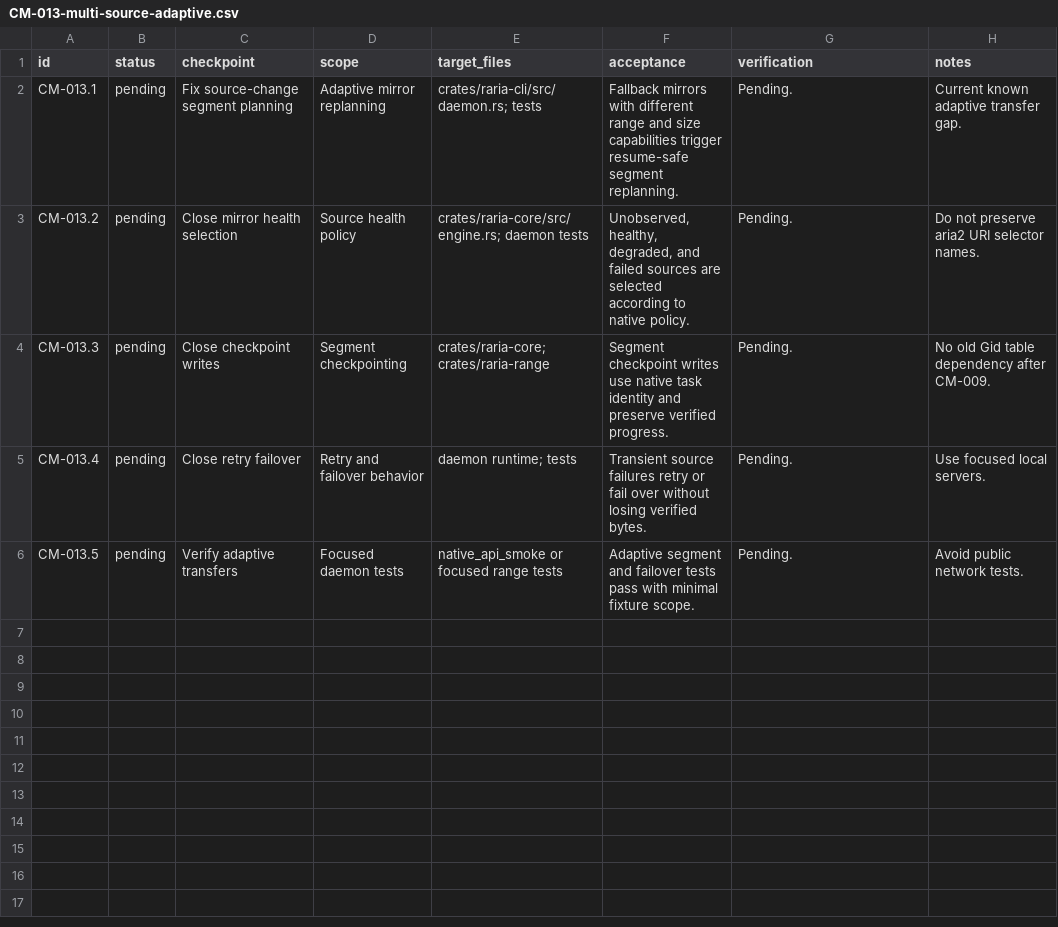
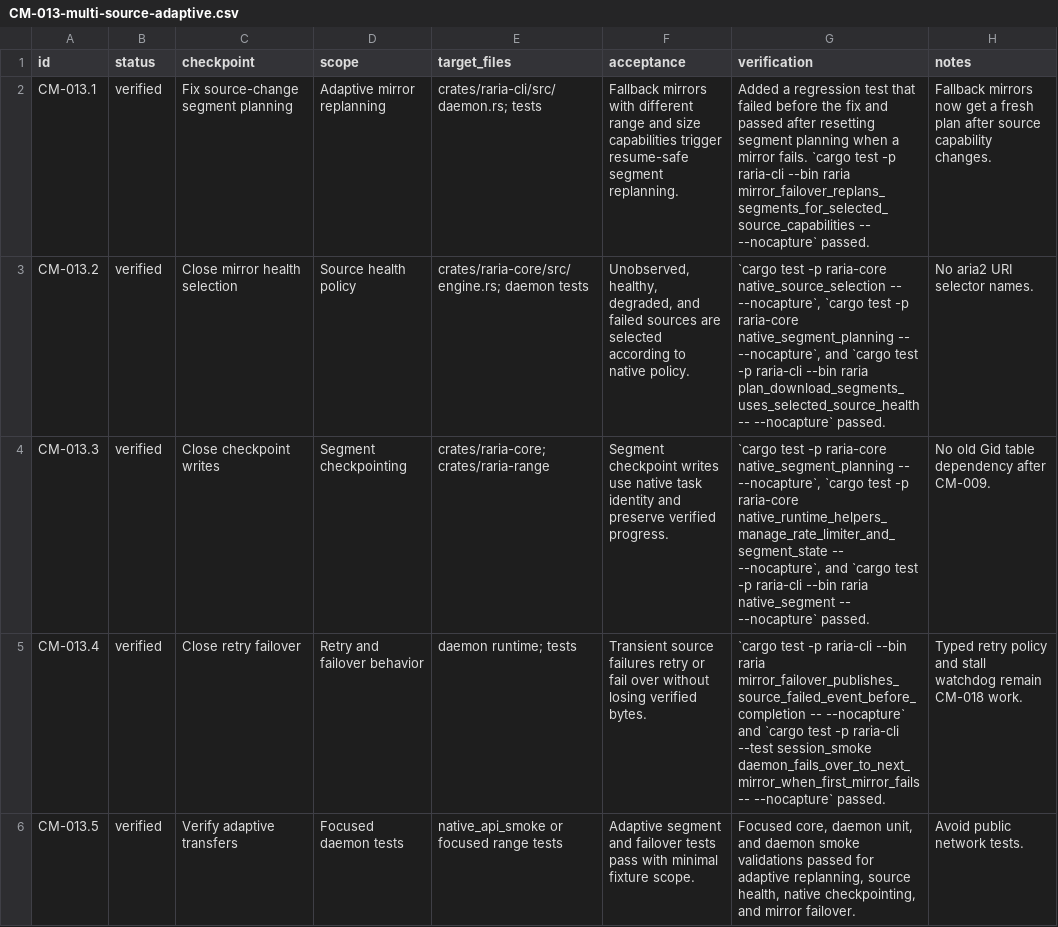
Before and after one commit to AnInsomniacy/raria, a CSV file: docs/core-modernization/checkpoints/CM-013-multi-source-adaptive.csv, drawn as a sheet.

Commit message:
fix: replan segments after mirror failover

```diff
--- a/docs/core-modernization/checkpoints/CM-013-multi-source-adaptive.csv
+++ b/docs/core-modernization/checkpoints/CM-013-multi-source-adaptive.csv
@@ -1,6 +1,6 @@
 id,status,checkpoint,scope,target_files,acceptance,verification,notes
-CM-013.1,pending,Fix source-change segment planning,"Adaptive mirror replanning","crates/raria-cli/src/daemon.rs; tests","Fallback mirrors with different range and size capabilities trigger resume-safe segment replanning.","Pending.","Current known adaptive transfer gap."
-CM-013.2,pending,Close mirror health selection,"Source health policy","crates/raria-core/src/engine.rs; daemon tests","Unobserved, healthy, degraded, and failed sources are selected according to native policy.","Pending.","Do not preserve aria2 URI selector names."
-CM-013.3,pending,Close checkpoint writes,"Segment checkpointing","crates/raria-core; crates/raria-range","Segment checkpoint writes use native task identity and preserve verified progress.","Pending.","No old Gid table dependency after CM-009."
-CM-013.4,pending,Close retry failover,"Retry and failover behavior","daemon runtime; tests","Transient source failures retry or fail over without losing verified bytes.","Pending.","Use focused local servers."
-CM-013.5,pending,Verify adaptive transfers,"Focused daemon tests","native_api_smoke or focused range tests","Adaptive segment and failover tests pass with minimal fixture scope.","Pending.","Avoid public network tests."
+CM-013.1,verified,Fix source-change segment planning,"Adaptive mirror replanning","crates/raria-cli/src/daemon.rs; tests","Fallback mirrors with different range and size capabilities trigger resume-safe segment replanning.","Added a regression test that failed before the fix and passed after resetting segment planning when a mirror fails. `cargo test -p raria-cli --bin raria mirror_failover_replans_segments_for_selected_source_capabilities -- --nocapture` passed.","Fallback mirrors now get a fresh plan after source capability changes."
+CM-013.2,verified,Close mirror health selection,"Source health policy","crates/raria-core/src/engine.rs; daemon tests","Unobserved, healthy, degraded, and failed sources are selected according to native policy.","`cargo test -p raria-core native_source_selection -- --nocapture`, `cargo test -p raria-core native_segment_planning -- --nocapture`, and `cargo test -p raria-cli --bin raria plan_download_segments_uses_selected_source_health -- --nocapture` passed.","No aria2 URI selector names."
+CM-013.3,verified,Close checkpoint writes,"Segment checkpointing","crates/raria-core; crates/raria-range","Segment checkpoint writes use native task identity and preserve verified progress.","`cargo test -p raria-core native_segment_planning -- --nocapture`, `cargo test -p raria-core native_runtime_helpers_manage_rate_limiter_and_segment_state -- --nocapture`, and `cargo test -p raria-cli --bin raria native_segment -- --nocapture` passed.","No old Gid table dependency after CM-009."
+CM-013.4,verified,Close retry failover,"Retry and failover behavior","daemon runtime; tests","Transient source failures retry or fail over without losing verified bytes.","`cargo test -p raria-cli --bin raria mirror_failover_publishes_source_failed_event_before_completion -- --nocapture` and `cargo test -p raria-cli --test session_smoke daemon_fails_over_to_next_mirror_when_first_mirror_fails -- --nocapture` passed.","Typed retry policy and stall watchdog remain CM-018 work."
+CM-013.5,verified,Verify adaptive transfers,"Focused daemon tests","native_api_smoke or focused range tests","Adaptive segment and failover tests pass with minimal fixture scope.","Focused core, daemon unit, and daemon smoke validations passed for adaptive replanning, source health, native checkpointing, and mirror failover.","Avoid public network tests."
```
Also changed, not shown: docs/core-modernization/capability-ledger.csv, docs/core-modernization/roadmap.csv, 2 other files.
